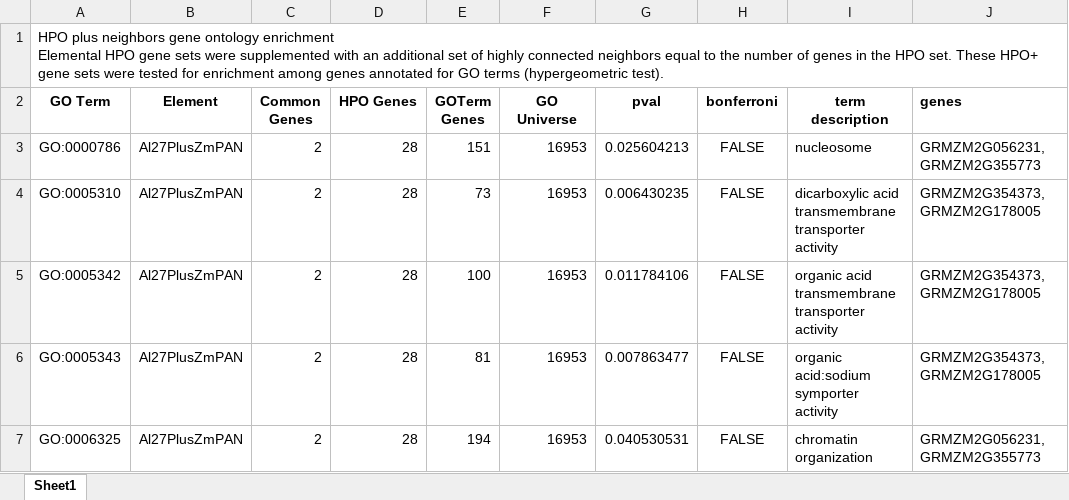
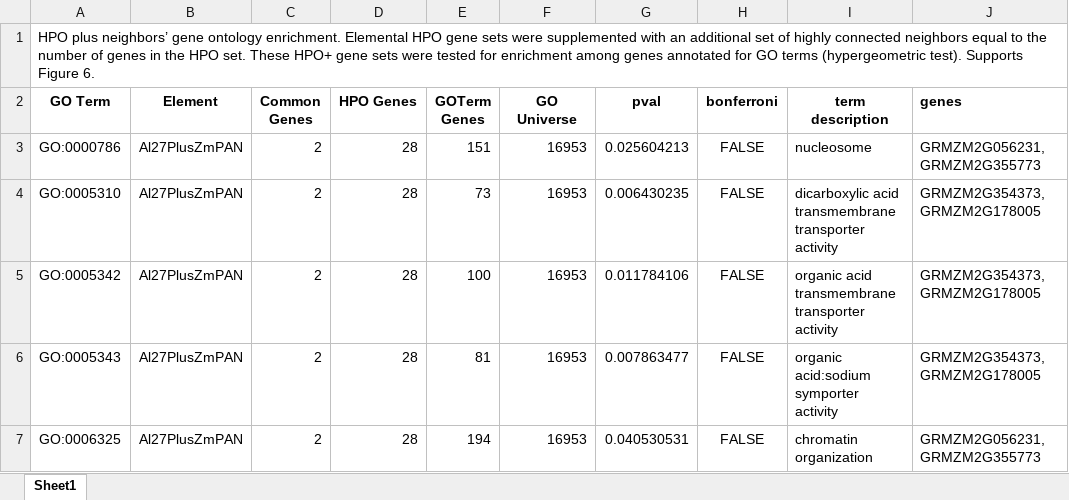
Before and after one commit to schae234/CamocoManuscript, an Excel workbook: Tables/Supp Table 11 - HPOGOPlusEnrichment.xlsx, sheet Sheet1, drawn as a sheet; only a part is shown; values as stored, in another font and other column widths than the file's, no borders; ↵ is a line break in a cell; the diff names each change by its address in the sheet, - before the commit and + after, or states it on an @@ line.

```diff
--- a/Tables/Supp Table 11 - HPOGOPlusEnrichment.xlsx (sheet Sheet1)
+++ b/Tables/Supp Table 11 - HPOGOPlusEnrichment.xlsx (sheet Sheet1)
-A1 (GO Term): HPO plus neighbors gene ontology enrichment ↵ Elemental HPO gene sets were supplemented with an additional set of highly connected neighbors equal to the number of genes in the HPO set. These HPO+ gene sets were tested for enrichment among genes annotated for GO terms (hypergeometric test).
+A1 (GO Term): HPO plus neighbors’ gene ontology enrichment. Elemental HPO gene sets were supplemented with an additional set of highly connected neighbors equal to the number of genes in the HPO set. These HPO+ gene sets were tested for enrichment among genes annotated for GO terms (hypergeometric test). Supports Figure 6.
```
Also changed, not shown: Tables/Supp Table 1 - FullGoDensityLocality.xlsx, Tables/Supp Table 10 - HPOGOEnrichment.xlsx, 10 other files.
